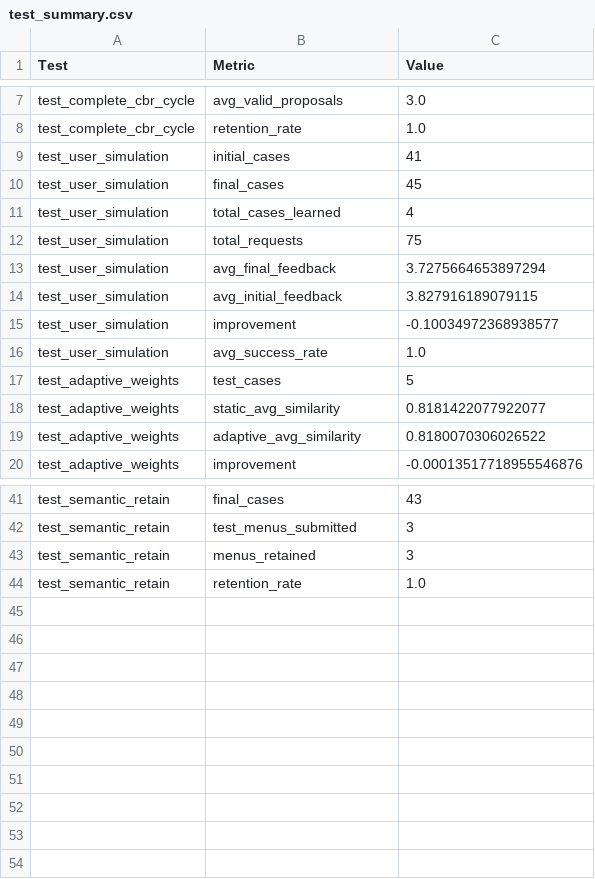
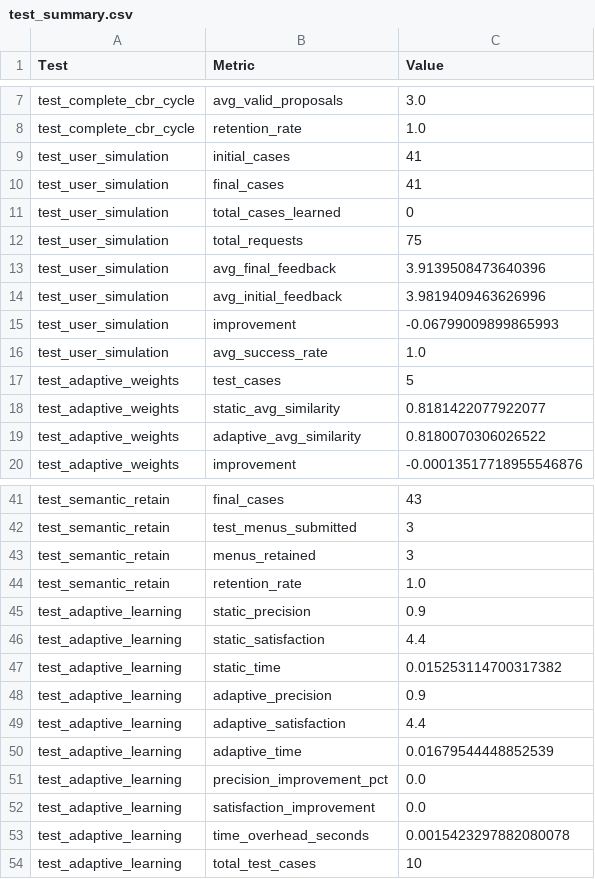
Before and after one commit to Stargix/SBC_CBR, a CSV file: data/reports/test_summary.csv, drawn as a sheet; only a part is shown, gaps mark what is left out.

```diff
--- a/data/reports/test_summary.csv
+++ b/data/reports/test_summary.csv
@@ -9,8 +9,8 @@ test_complete_cbr_cycle,retention_rate,1.0
 test_user_simulation,initial_cases,41
-test_user_simulation,final_cases,45
-test_user_simulation,total_cases_learned,4
+test_user_simulation,final_cases,41
+test_user_simulation,total_cases_learned,0
 test_user_simulation,total_requests,75
-test_user_simulation,avg_final_feedback,3.7275664653897294
-test_user_simulation,avg_initial_feedback,3.827916189079115
-test_user_simulation,improvement,-0.10034972368938577
+test_user_simulation,avg_final_feedback,3.9139508473640396
+test_user_simulation,avg_initial_feedback,3.9819409463626996
+test_user_simulation,improvement,-0.06799009899865993
 test_user_simulation,avg_success_rate,1.0
@@ -44 +44,11 @@ test_semantic_retain,menus_retained,3
 test_semantic_retain,retention_rate,1.0
+test_adaptive_learning,static_precision,0.9
+test_adaptive_learning,static_satisfaction,4.4
+test_adaptive_learning,static_time,0.015253114700317382
+test_adaptive_learning,adaptive_precision,0.9
+test_adaptive_learning,adaptive_satisfaction,4.4
+test_adaptive_learning,adaptive_time,0.01679544448852539
+test_adaptive_learning,precision_improvement_pct,0.0
+test_adaptive_learning,satisfaction_improvement,0.0
+test_adaptive_learning,time_overhead_seconds,0.0015423297882080078
+test_adaptive_learning,total_test_cases,10
```
Also changed, not shown: 50 other files.
